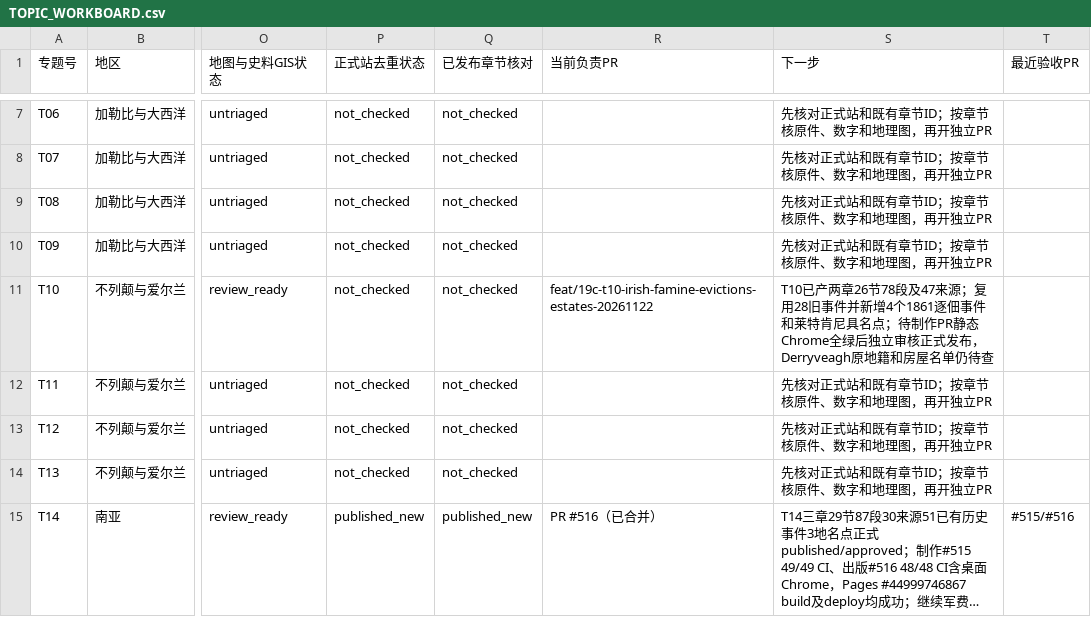
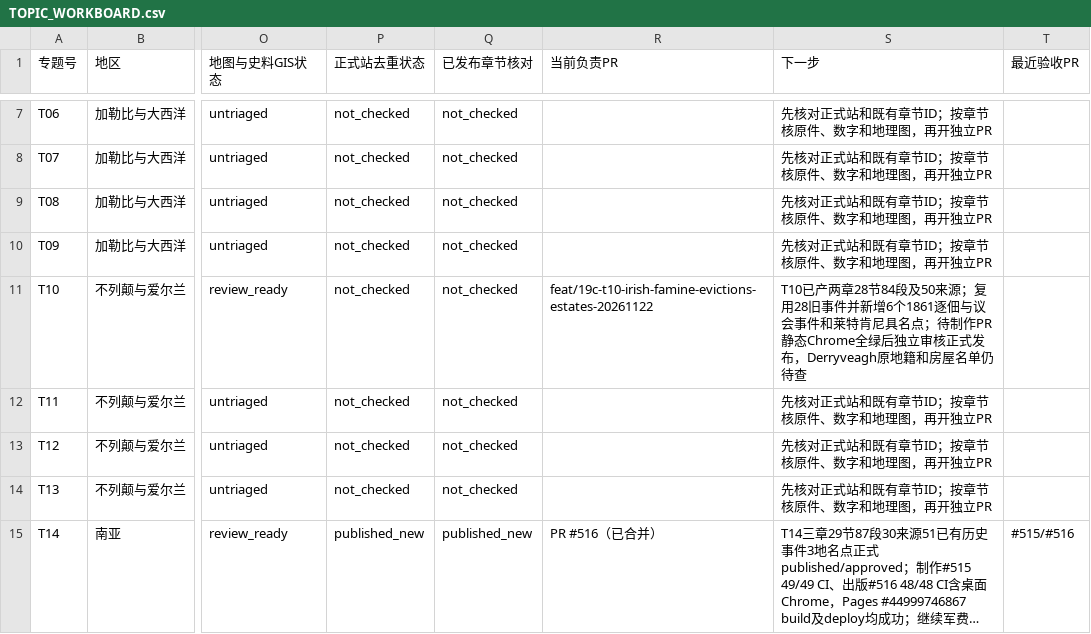
Before and after one commit to 1959124923wyz-sys/love-British-TV, a CSV file: research/19c/consolidated/TOPIC_WORKBOARD.csv, drawn as a sheet; only a part is shown, gaps mark what is left out; long unchanged cells end in …; the diff names each change by its address in the sheet, - before the commit and + after, or states it on an @@ line.

Commit message:
docs(19c T10): update 28-section evidence and June/July 1861 primary parliamentary records

```diff
--- a/research/19c/consolidated/TOPIC_WORKBOARD.csv
+++ b/research/19c/consolidated/TOPIC_WORKBOARD.csv
-S11 (下一步): …已产两章26节78段及47来源；复用28旧事件并新增4个1861逐佃事件和莱…
+S11 (下一步): …已产两章28节84段及50来源；复用28旧事件并新增6个1861逐佃与议会事件和莱…
```
